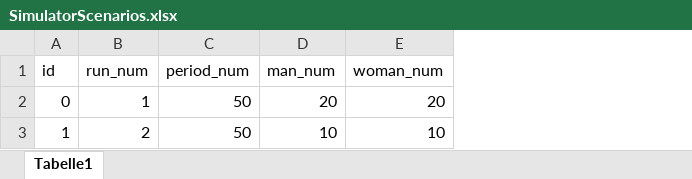
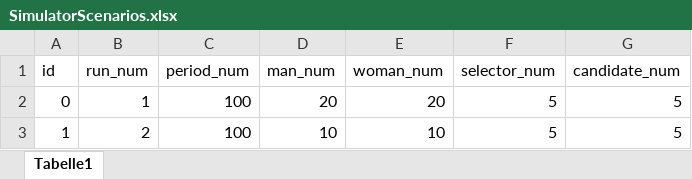
Before and after one commit to ABM4ALL/DatingMarket, an Excel workbook: data/input/SimulatorScenarios.xlsx, sheet Tabelle1, drawn as a sheet; values as stored, in another font and other column widths than the file's, no borders; the diff names each change by its address in the sheet, - before the commit and + after, or states it on an @@ line.

```diff
--- a/data/input/SimulatorScenarios.xlsx (sheet Tabelle1)
+++ b/data/input/SimulatorScenarios.xlsx (sheet Tabelle1)
+column F (selector_num), rows 2-3: 5 | 5
+column G (candidate_num), rows 2-3: 5 | 5
-C2:C3 (period_num): 50
+C2:C3 (period_num): 100
```
Also changed, not shown: 12 other files.
